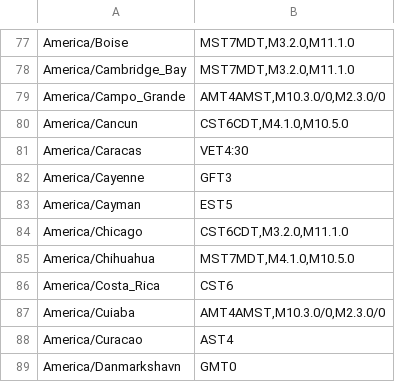
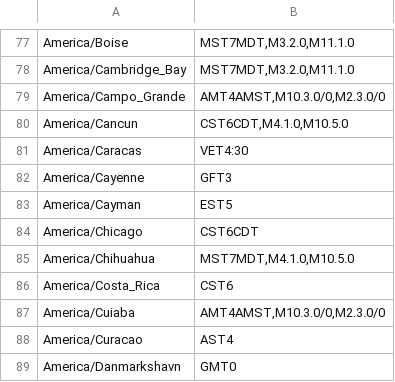
Before and after one commit to EliasKotlyar/Xiaomi-Dafang-Hacks, a TSV file: firmware_mod/www/timezones.tsv, drawn as a sheet; only a part is shown, gaps mark what is left out.

Commit message:
Fixed chicago timezone

```diff
--- a/firmware_mod/www/timezones.tsv
+++ b/firmware_mod/www/timezones.tsv
@@ -83,3 +83,3 @@ America/Cayenne	GFT3
 America/Cayman	EST5
-America/Chicago	CST6CDT,M3.2.0,M11.1.0
+America/Chicago	CST6CDT
 America/Chihuahua	MST7MDT,M4.1.0,M10.5.0
```
